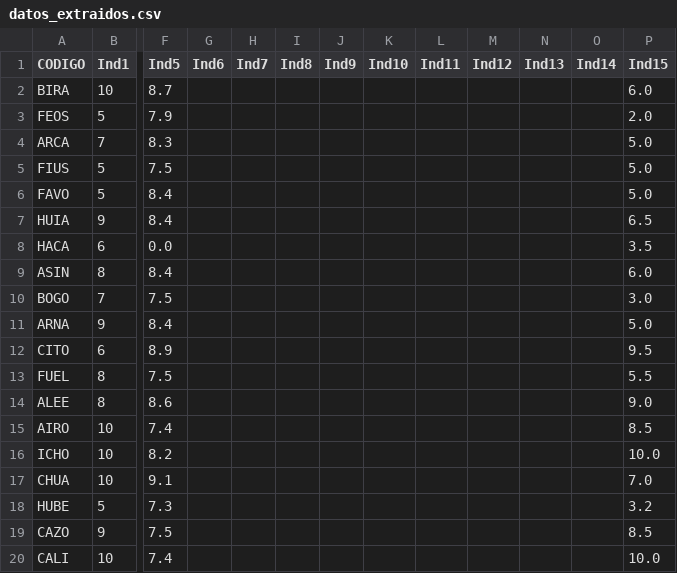
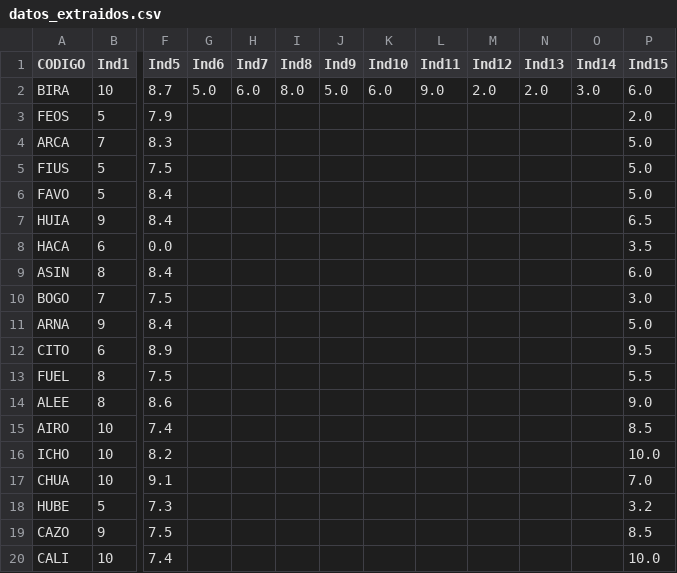
Before and after one commit to leosalrui/Ingenioyleo, a CSV file: datos_extraidos.csv, drawn as a sheet; only a part is shown, gaps mark what is left out; the diff names each change by its address in the sheet, - before the commit and + after, or states it on an @@ line.

```diff
--- a/datos_extraidos.csv
+++ b/datos_extraidos.csv
-G2 (Ind6): (empty)
+G2 (Ind6): 5.0
-H2 (Ind7): (empty)
+H2 (Ind7): 6.0
-I2 (Ind8): (empty)
+I2 (Ind8): 8.0
-J2 (Ind9): (empty)
+J2 (Ind9): 5.0
-K2 (Ind10): (empty)
+K2 (Ind10): 6.0
-L2 (Ind11): (empty)
+L2 (Ind11): 9.0
-M2 (Ind12): (empty)
+M2 (Ind12): 2.0
-N2 (Ind13): (empty)
+N2 (Ind13): 2.0
-O2 (Ind14): (empty)
+O2 (Ind14): 3.0
```
